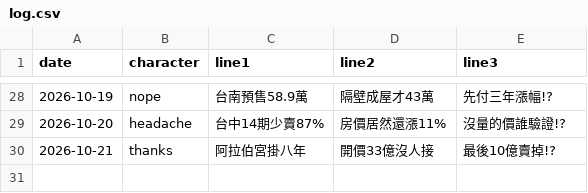
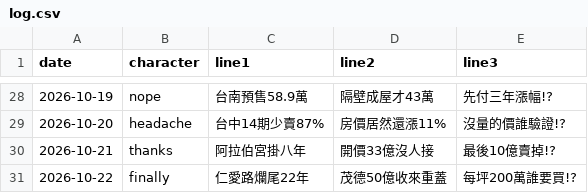
Before and after one commit to gem6004/zhaisubao-cards, a CSV file: log.csv, drawn as a sheet; only a part is shown, gaps mark what is left out; the diff names each change by its address in the sheet, - before the commit and + after, or states it on an @@ line.

```diff
--- a/log.csv
+++ b/log.csv
+row 31: 2026-10-22 | finally | 仁愛路爛尾22年 | 茂德50億收來重蓋 | 每坪200萬誰要買!?
```
Also changed, not shown: 1 other file.
